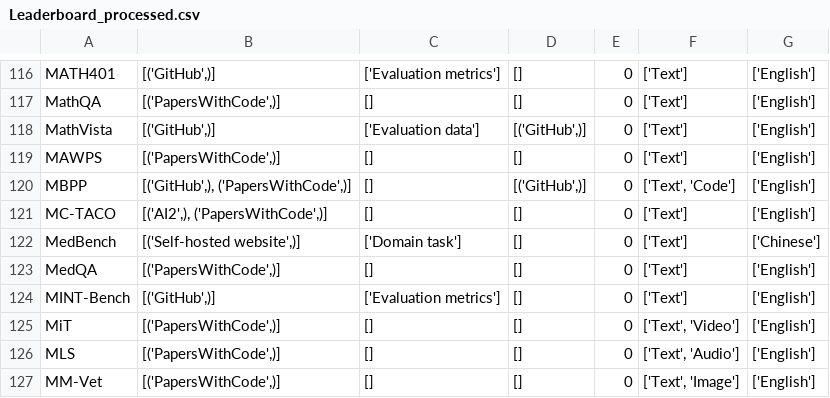
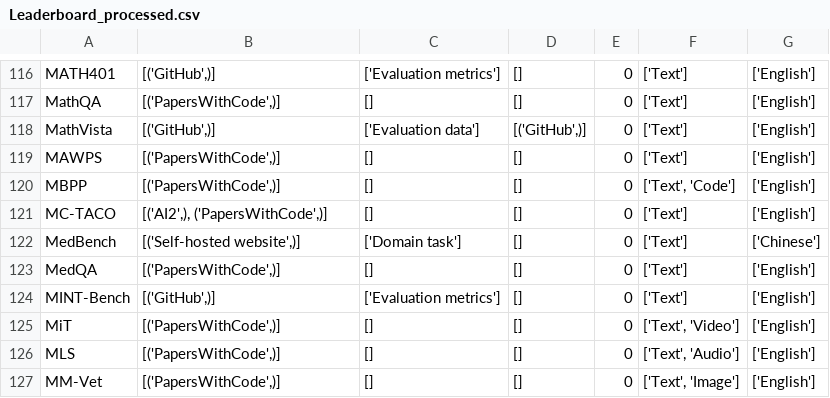
Before and after one commit to zhimin-z/Foundation-Model-Leaderboard-Survey, a CSV file: meta/rq1/Leaderboard_processed.csv, drawn as a sheet; only a part is shown, gaps mark what is left out.

```diff
--- a/meta/rq1/Leaderboard_processed.csv
+++ b/meta/rq1/Leaderboard_processed.csv
@@ -119,3 +119,3 @@ MathVista,"[('GitHub',)]",['Evaluation data'],"[('GitHub',)]",0,['Text'],['Engli
 MAWPS,"[('PapersWithCode',)]",[],[],0,['Text'],['English']
-MBPP,"[('GitHub',), ('PapersWithCode',)]",[],"[('GitHub',)]",0,"['Text', 'Code']",['English']
+MBPP,"[('PapersWithCode',)]",[],[],0,"['Text', 'Code']",['English']
 MC-TACO,"[('AI2',), ('PapersWithCode',)]",[],[],0,['Text'],['English']
```
Also changed, not shown: meta/rq1/Leaderboard.csv, 7 other files.
